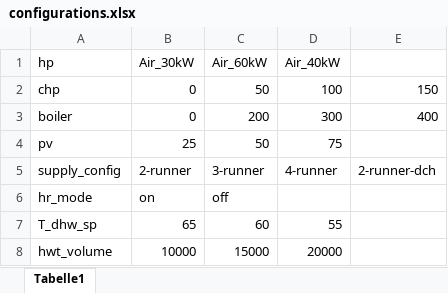
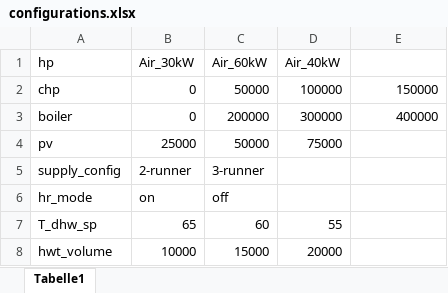
Before and after one commit to ltomas1/DES.sim, an Excel workbook: src/optimal_config/configurations.xlsx, sheet Tabelle1, drawn as a sheet; values as stored, in another font and other column widths than the file's, no borders; the diff names each change by its address in the sheet, - before the commit and + after, or states it on an @@ line.

Commit message:
added optimal config feature

```diff
--- a/src/optimal_config/configurations.xlsx (sheet Tabelle1)
+++ b/src/optimal_config/configurations.xlsx (sheet Tabelle1)
-C2 (Air_60kW): 50
+C2 (Air_60kW): 50000
-D2 (Air_40kW): 100
+D2 (Air_40kW): 100000
-E2: 150
+E2: 150000
-C3 (Air_60kW): 200
+C3 (Air_60kW): 200000
-D3 (Air_40kW): 300
+D3 (Air_40kW): 300000
-E3: 400
+E3: 400000
-B4 (Air_30kW): 25
+B4 (Air_30kW): 25000
-C4 (Air_60kW): 50
+C4 (Air_60kW): 50000
-D4 (Air_40kW): 75
+D4 (Air_40kW): 75000
-D5 (Air_40kW): 4-runner
+D5 (Air_40kW): (empty)
-E5: 2-runner-dch
+E5: (empty)
```
Also changed, not shown: 11 other files.
